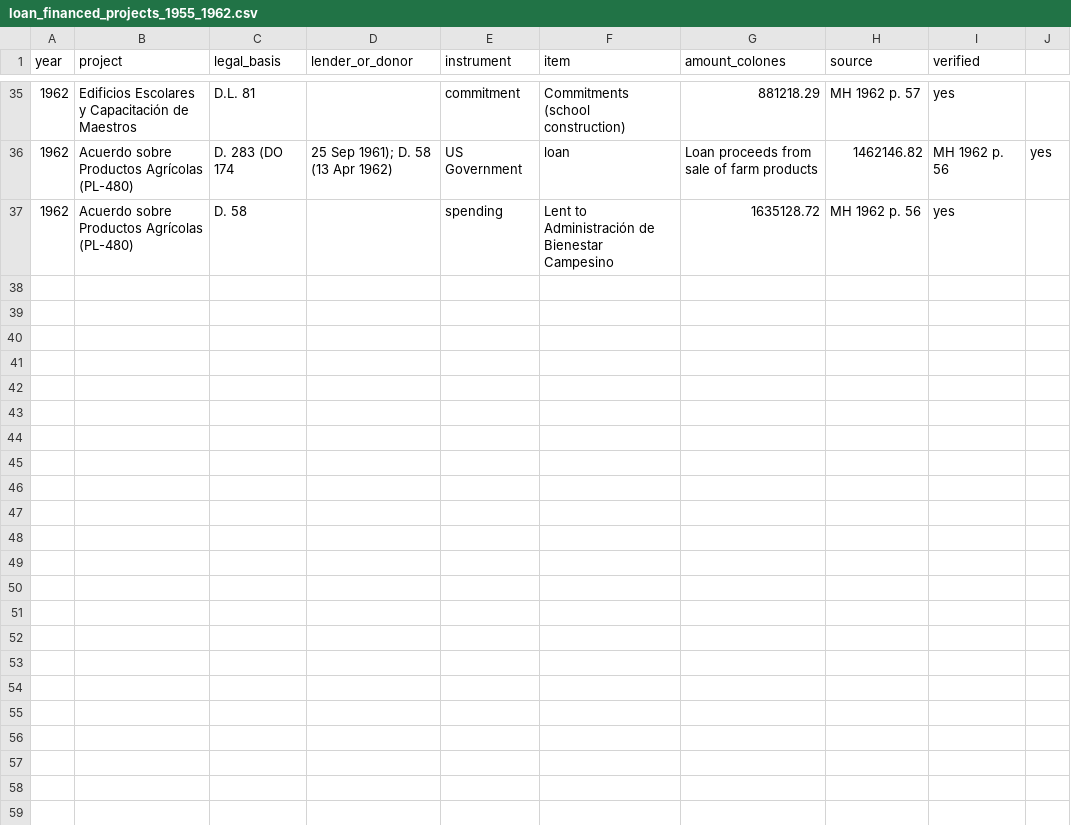
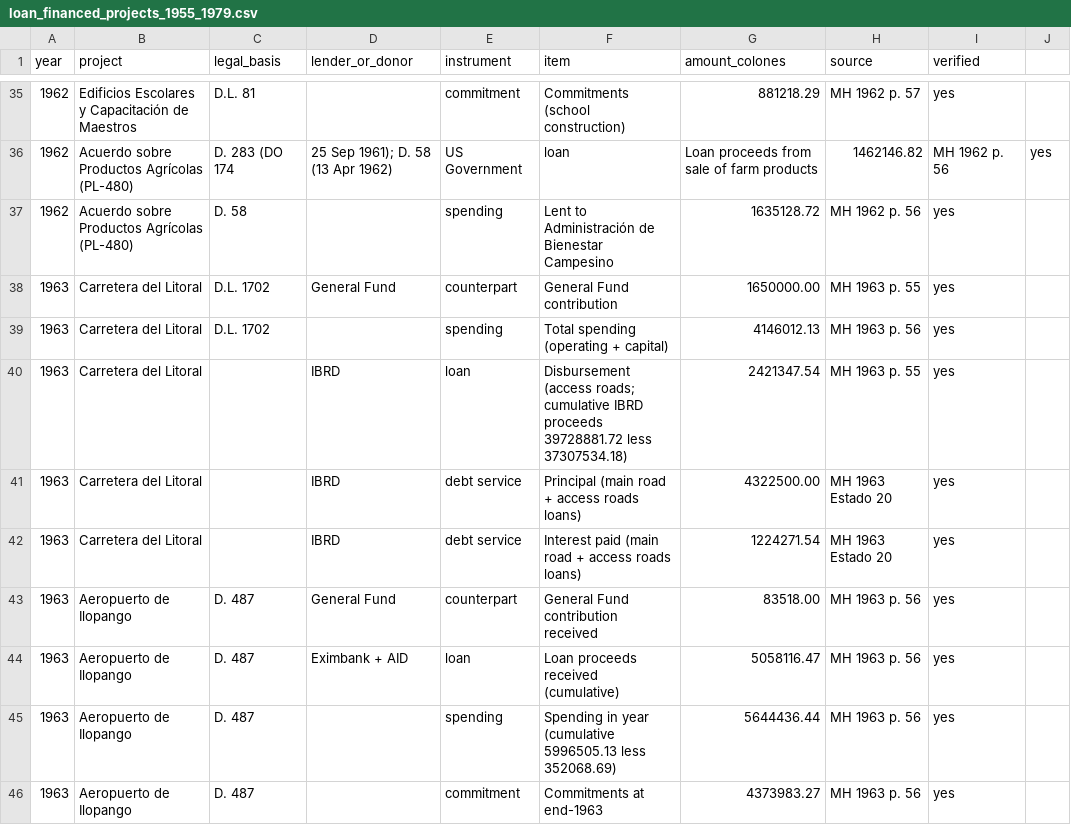
Before and after one commit to chepito61/El-Salvador-s-Political-Economy-of-Fiscal-Policy-1953-1980, a CSV file: Loans and Investment/loan_financed_projects_1955_1979.csv (was Loans and Investment/loan_financed_projects_1955_1962.csv), drawn as a sheet; only a part is shown, gaps mark what is left out; the diff covers the shown part only.

```diff
--- a/Loans and Investment/loan_financed_projects_1955_1962.csv
+++ b/Loans and Investment/loan_financed_projects_1955_1979.csv
@@ -37 +37,10 @@ year,project,legal_basis,lender_or_donor,instrument,item,amount_colones,source,v
 1962,Acuerdo sobre Productos Agrícolas (PL-480),D. 58,,spending,Lent to Administración de Bienestar Campesino,1635128.72,MH 1962 p. 56,yes
+1963,Carretera del Litoral,D.L. 1702,General Fund,counterpart,General Fund contribution,1650000.00,MH 1963 p. 55,yes
+1963,Carretera del Litoral,D.L. 1702,,spending,Total spending (operating + capital),4146012.13,MH 1963 p. 56,yes
+1963,Carretera del Litoral,,IBRD,loan,Disbursement (access roads; cumulative IBRD proceeds 39728881.72 less 37307534.18),2421347.54,MH 1963 p. 55,yes
+1963,Carretera del Litoral,,IBRD,debt service,Principal (main road + access roads loans),4322500.00,MH 1963 Estado 20,yes
+1963,Carretera del Litoral,,IBRD,debt service,Interest paid (main road + access roads loans),1224271.54,MH 1963 Estado 20,yes
+1963,Aeropuerto de Ilopango,D. 487,General Fund,counterpart,General Fund contribution received,83518.00,MH 1963 p. 56,yes
+1963,Aeropuerto de Ilopango,D. 487,Eximbank + AID,loan,Loan proceeds received (cumulative),5058116.47,MH 1963 p. 56,yes
+1963,Aeropuerto de Ilopango,D. 487,,spending,Spending in year (cumulative 5996505.13 less 352068.69),5644436.44,MH 1963 p. 56,yes
+1963,Aeropuerto de Ilopango,D. 487,,commitment,Commitments at end-1963,4373983.27,MH 1963 p. 56,yes
```
Also changed, not shown: 9 added rows elsewhere in this file, Spending Data/pillars_1961_1979.csv, 5 other files.
